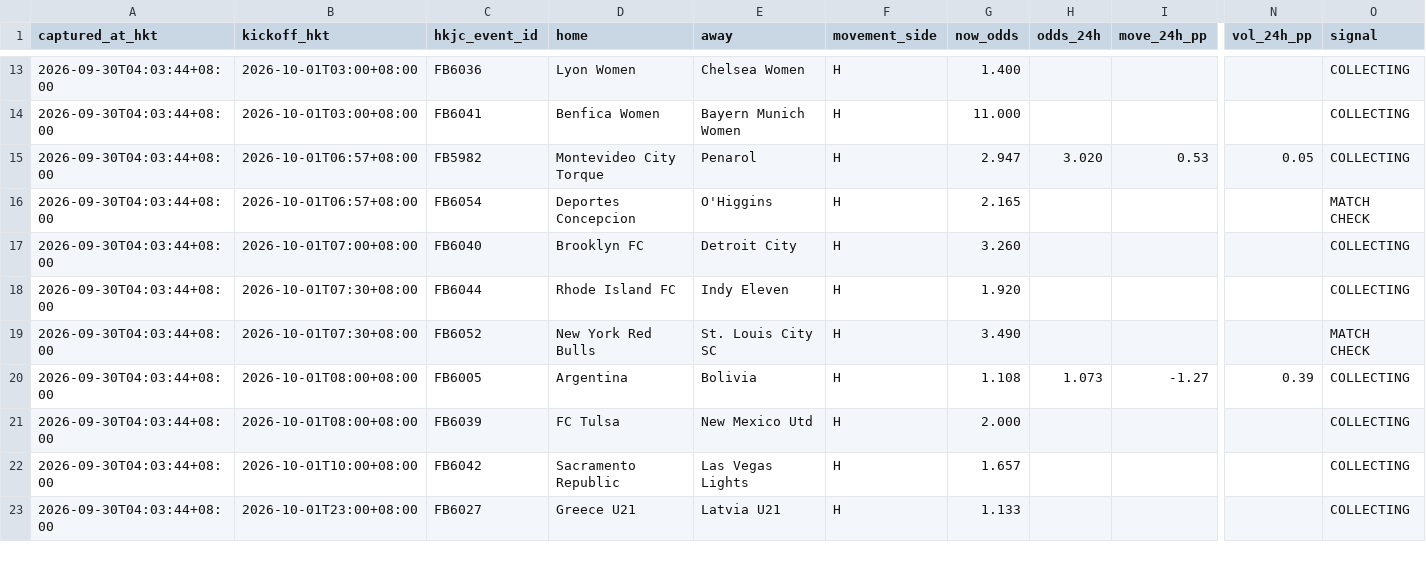
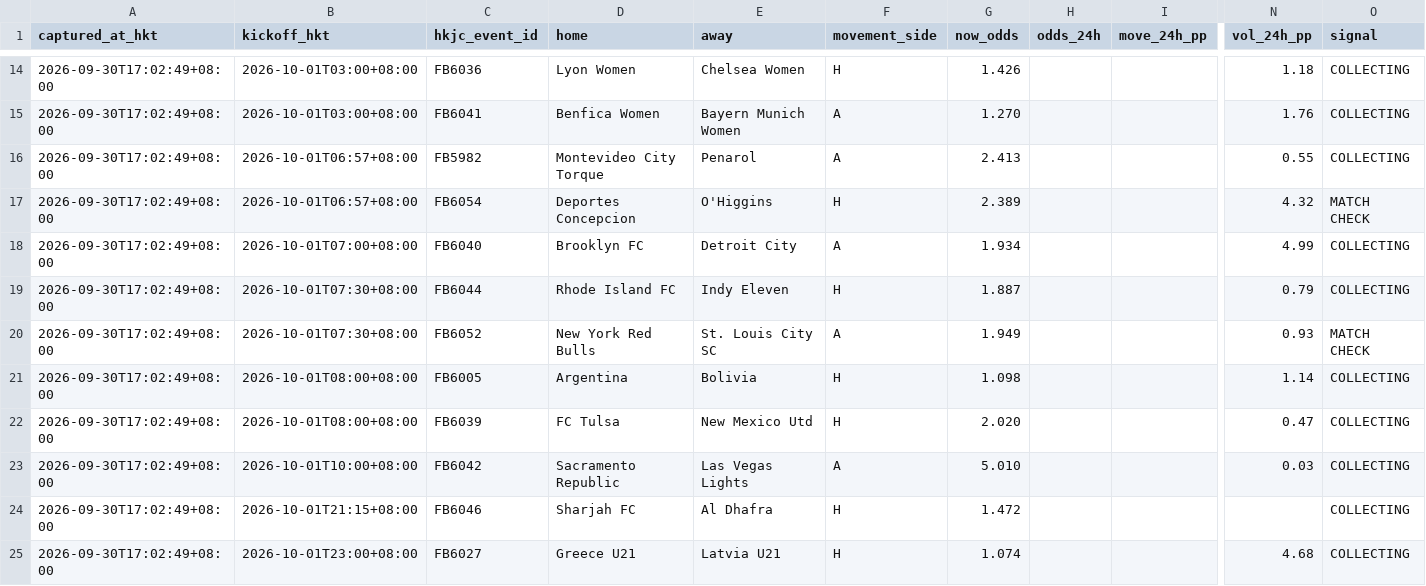
Before and after one commit to sargesticky-code/football-fast-tracker, a CSV file: data/odds_movement.csv, drawn as a sheet; only a part is shown, gaps mark what is left out; addresses are those after the commit; rows hold the shown columns only; the diff covers the shown part only; the diff names each change by its address in the sheet, - before the commit and + after, or states it on an @@ line.

```diff
--- a/data/odds_movement.csv
+++ b/data/odds_movement.csv
-A14:A23 (captured_at_hkt): 2026-09-30T04:03:44+08:00
+A14:A23 (captured_at_hkt): 2026-09-30T17:02:49+08:00
-G14 (now_odds): 1.400
+G14 (now_odds): 1.426
-N14 (vol_24h_pp): (empty)
+N14 (vol_24h_pp): 1.18
-F15:F16 (movement_side): H
+F15:F16 (movement_side): A
-G15 (now_odds): 11.000
+G15 (now_odds): 1.270
-N15 (vol_24h_pp): (empty)
+N15 (vol_24h_pp): 1.76
-G16 (now_odds): 2.947
+G16 (now_odds): 2.413
-H16 (odds_24h): 3.020
+H16 (odds_24h): (empty)
-I16 (move_24h_pp): 0.53
+I16 (move_24h_pp): (empty)
-N16 (vol_24h_pp): 0.05
+N16 (vol_24h_pp): 0.55
-G17 (now_odds): 2.165
+G17 (now_odds): 2.389
-N17 (vol_24h_pp): (empty)
+N17 (vol_24h_pp): 4.32
-F18 (movement_side): H
+F18 (movement_side): A
-G18 (now_odds): 3.260
+G18 (now_odds): 1.934
-N18 (vol_24h_pp): (empty)
+N18 (vol_24h_pp): 4.99
-G19 (now_odds): 1.920
+G19 (now_odds): 1.887
-N19 (vol_24h_pp): (empty)
+N19 (vol_24h_pp): 0.79
-F20 (movement_side): H
+F20 (movement_side): A
-G20 (now_odds): 3.490
+G20 (now_odds): 1.949
-N20 (vol_24h_pp): (empty)
+N20 (vol_24h_pp): 0.93
-G21 (now_odds): 1.108
+G21 (now_odds): 1.098
-H21 (odds_24h): 1.073
+H21 (odds_24h): (empty)
-I21 (move_24h_pp): -1.27
+I21 (move_24h_pp): (empty)
-N21 (vol_24h_pp): 0.39
+N21 (vol_24h_pp): 1.14
-G22 (now_odds): 2.000
+G22 (now_odds): 2.020
-N22 (vol_24h_pp): (empty)
+N22 (vol_24h_pp): 0.47
-F23 (movement_side): H
+F23 (movement_side): A
-G23 (now_odds): 1.657
+G23 (now_odds): 5.010
-N23 (vol_24h_pp): (empty)
+N23 (vol_24h_pp): 0.03
+row 24: 2026-09-30T17:02:49+08:00 | 2026-10-01T21:15+08:00 | FB6046 | Sharjah FC | Al Dhafra | H | 1.472 |  |  |  | COLLECTING
-A25 (captured_at_hkt): 2026-09-30T04:03:44+08:00
+A25 (captured_at_hkt): 2026-09-30T17:02:49+08:00
-G25 (now_odds): 1.133
+G25 (now_odds): 1.074
-N25 (vol_24h_pp): (empty)
+N25 (vol_24h_pp): 4.68
```
Also changed, not shown: 6 added rows, 1 removed row and 66 edited cells elsewhere in this file, data/oddsmath_current.csv, 1 other file.
